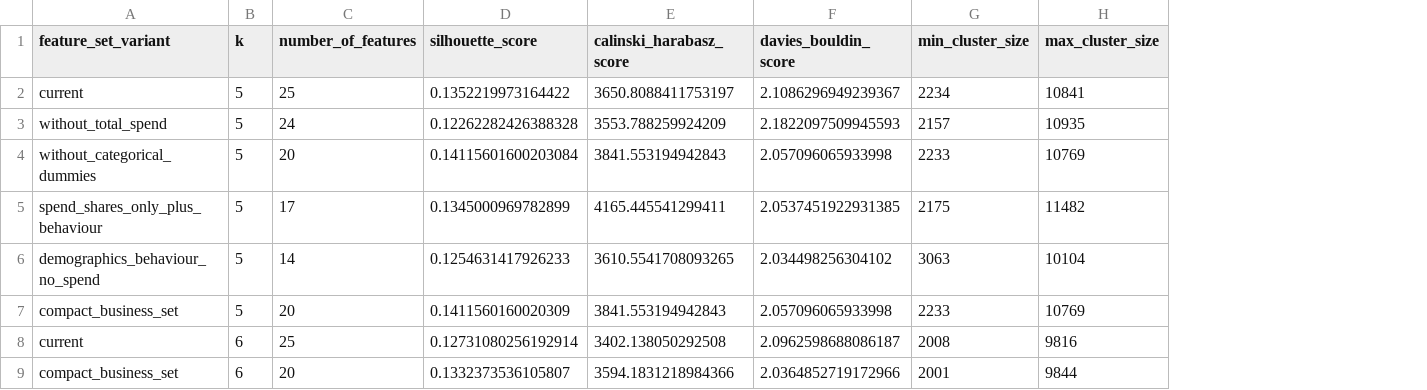
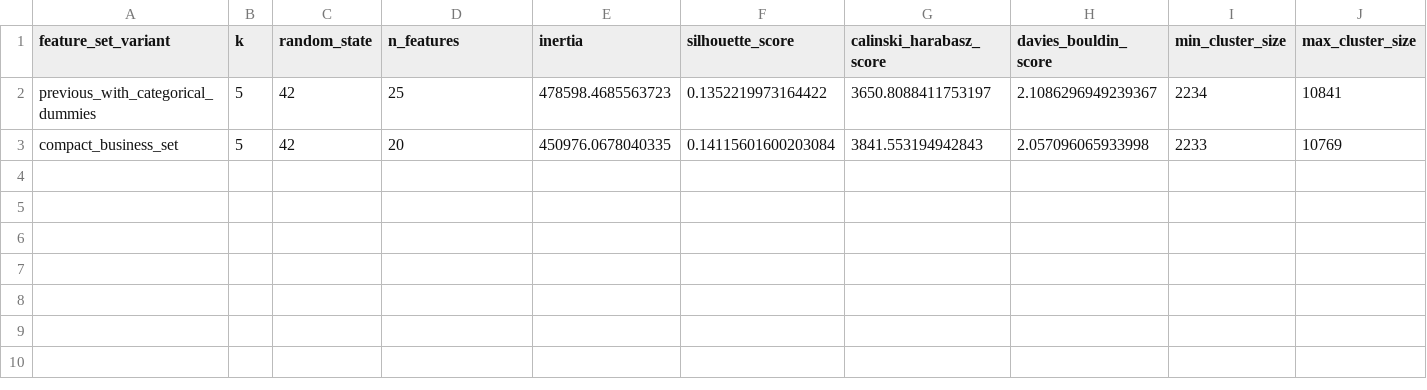
Before and after one commit to pedromariaanf-a11y/Unsupervised-Learning, a CSV file: outputs/feature_set_sensitivity_metrics.csv, drawn as a sheet; only a part is shown; removed rows and columns are numbered as before the commit, all else as after; rows hold the shown columns only; the diff names each change by its address in the sheet, - before the commit and + after, or states it on an @@ line.

```diff
--- a/outputs/feature_set_sensitivity_metrics.csv
+++ b/outputs/feature_set_sensitivity_metrics.csv
+column C (random_state), rows 2-3: 42 | 42
+column E (inertia), rows 2-3: 478598.4685563723 | 450976.0678040335
-D1: number_of_features
+D1: n_features
-A2 (feature_set_variant): current
+A2 (feature_set_variant): previous_with_categorical_dummies
-row 3: without_total_spend | 5 | 24 | 0.12262282426388328 | 3553.788259924209 | 2.1822097509945593 | 2157 | 10935
-row 4: without_categorical_dummies | 5 | 20 | 0.14115601600203084 | 3841.553194942843 | 2.057096065933998 | 2233 | 10769
-row 5: spend_shares_only_plus_behaviour | 5 | 17 | 0.1345000969782899 | 4165.445541299411 | 2.0537451922931385 | 2175 | 11482
-row 6: demographics_behaviour_no_spend | 5 | 14 | 0.1254631417926233 | 3610.5541708093265 | 2.034498256304102 | 3063 | 10104
-F3 (silhouette_score): 0.1411560160020309
+F3 (silhouette_score): 0.14115601600203084
-row 8: current | 6 | 25 | 0.12731080256192914 | 3402.138050292508 | 2.0962598688086187 | 2008 | 9816
-row 9: compact_business_set | 6 | 20 | 0.1332373536105807 | 3594.1831218984366 | 2.0364852719172966 | 2001 | 9844
```
Also changed, not shown: outputs/feature_set_sensitivity_recommendation.csv, outputs/kmeans_metrics.csv, 45 other files.
